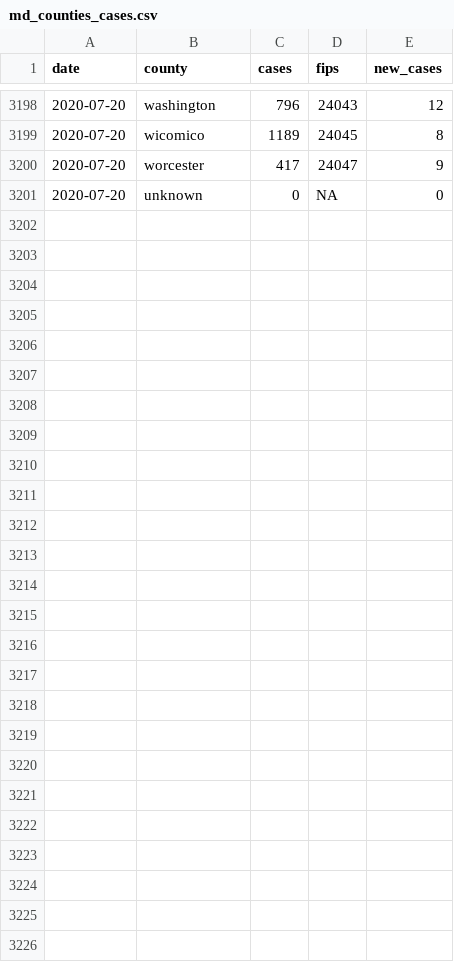
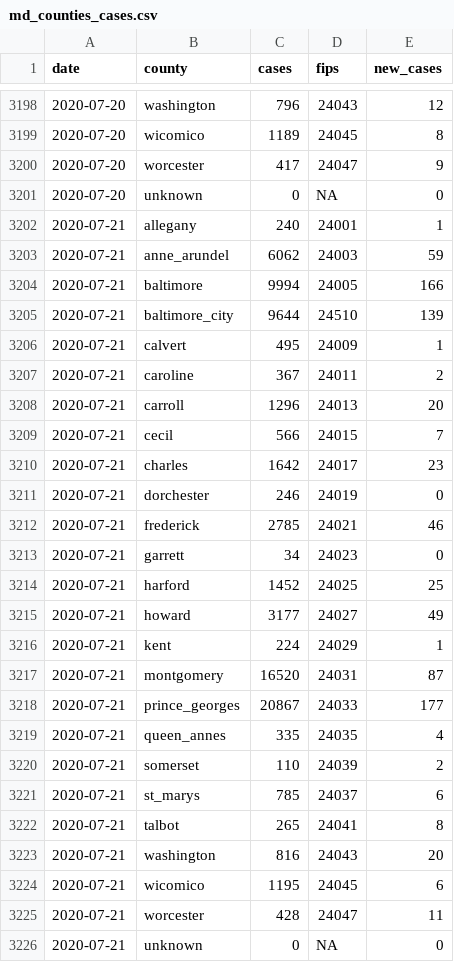
Before and after one commit to prayaggordy/D3-covid-map, a CSV file: data/md_counties_cases.csv, drawn as a sheet; only a part is shown, gaps mark what is left out.

```diff
--- a/data/md_counties_cases.csv
+++ b/data/md_counties_cases.csv
@@ -3201 +3201,26 @@ date,county,cases,fips,new_cases
 2020-07-20,unknown,0,NA,0
+2020-07-21,allegany,240,24001,1
+2020-07-21,anne_arundel,6062,24003,59
+2020-07-21,baltimore,9994,24005,166
+2020-07-21,baltimore_city,9644,24510,139
+2020-07-21,calvert,495,24009,1
+2020-07-21,caroline,367,24011,2
+2020-07-21,carroll,1296,24013,20
+2020-07-21,cecil,566,24015,7
+2020-07-21,charles,1642,24017,23
+2020-07-21,dorchester,246,24019,0
+2020-07-21,frederick,2785,24021,46
+2020-07-21,garrett,34,24023,0
+2020-07-21,harford,1452,24025,25
+2020-07-21,howard,3177,24027,49
+2020-07-21,kent,224,24029,1
+2020-07-21,montgomery,16520,24031,87
+2020-07-21,prince_georges,20867,24033,177
+2020-07-21,queen_annes,335,24035,4
+2020-07-21,somerset,110,24039,2
+2020-07-21,st_marys,785,24037,6
+2020-07-21,talbot,265,24041,8
+2020-07-21,washington,816,24043,20
+2020-07-21,wicomico,1195,24045,6
+2020-07-21,worcester,428,24047,11
+2020-07-21,unknown,0,NA,0
```
Also changed, not shown: data/md_counties_deaths.csv, data/md_counties_prob_deaths.csv, 14 other files.
